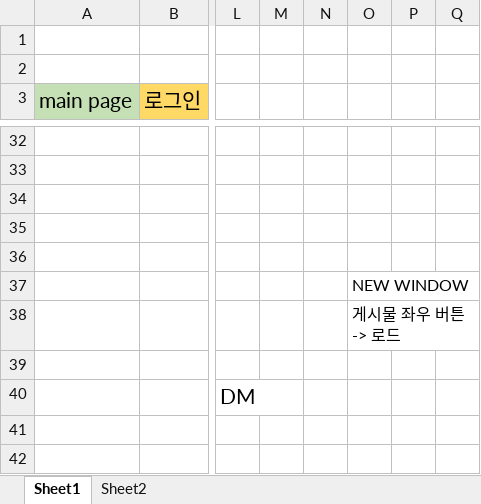
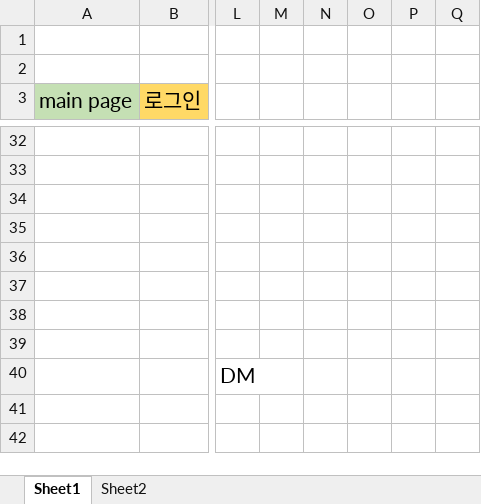
Before and after one commit to khaki-Instagram/Instagram, an Excel workbook: Instagram 기획안.xlsx, sheet Sheet1, drawn as a sheet; only a part is shown, gaps mark what is left out; values as stored, in another font and other column widths than the file's, no borders; charts and pictures not drawn; the diff covers the shown part only; the diff names each change by its address in the sheet, - before the commit and + after, or states it on an @@ line.

```diff
--- a/Instagram 기획안.xlsx (sheet Sheet1)
+++ b/Instagram 기획안.xlsx (sheet Sheet1)
-O37: NEW WINDOW
+O37: (empty)
-O38: 게시물 좌우 버튼 -> 로드
+O38: (empty)
```
Also changed, not shown: 5 added rows, 5 removed rows and 18 edited cells elsewhere in this sheet, sheet Sheet2, charts or pictures, 17 other files.
